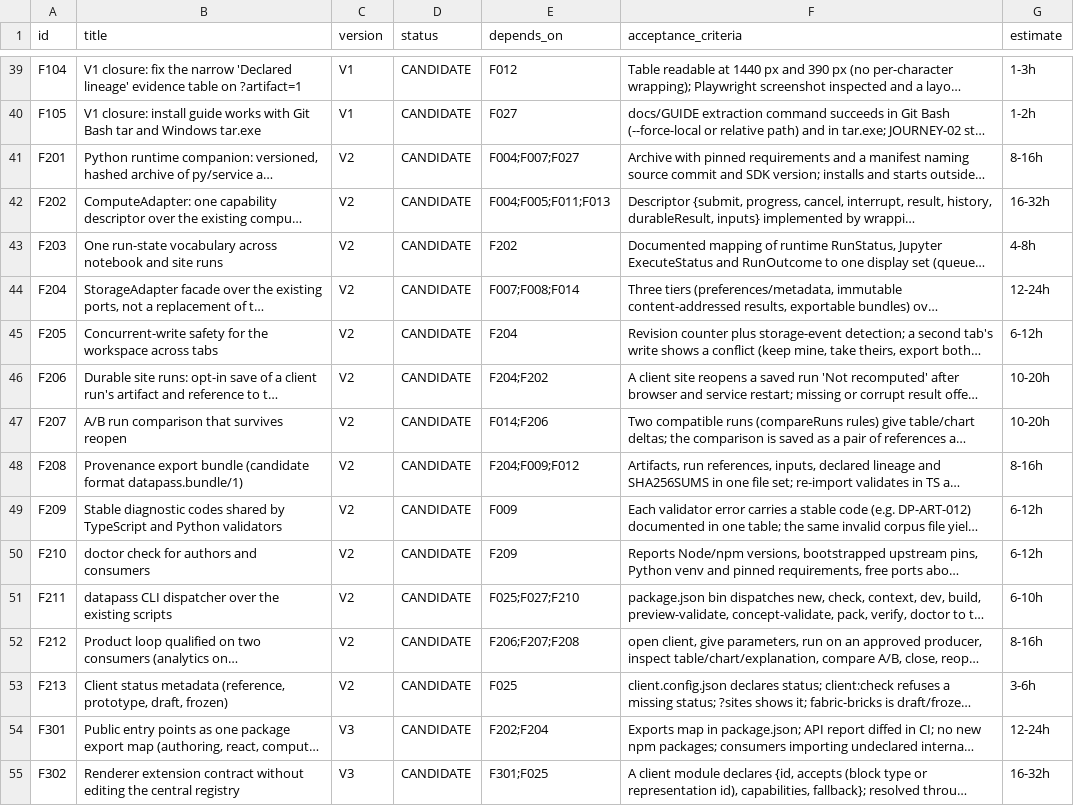
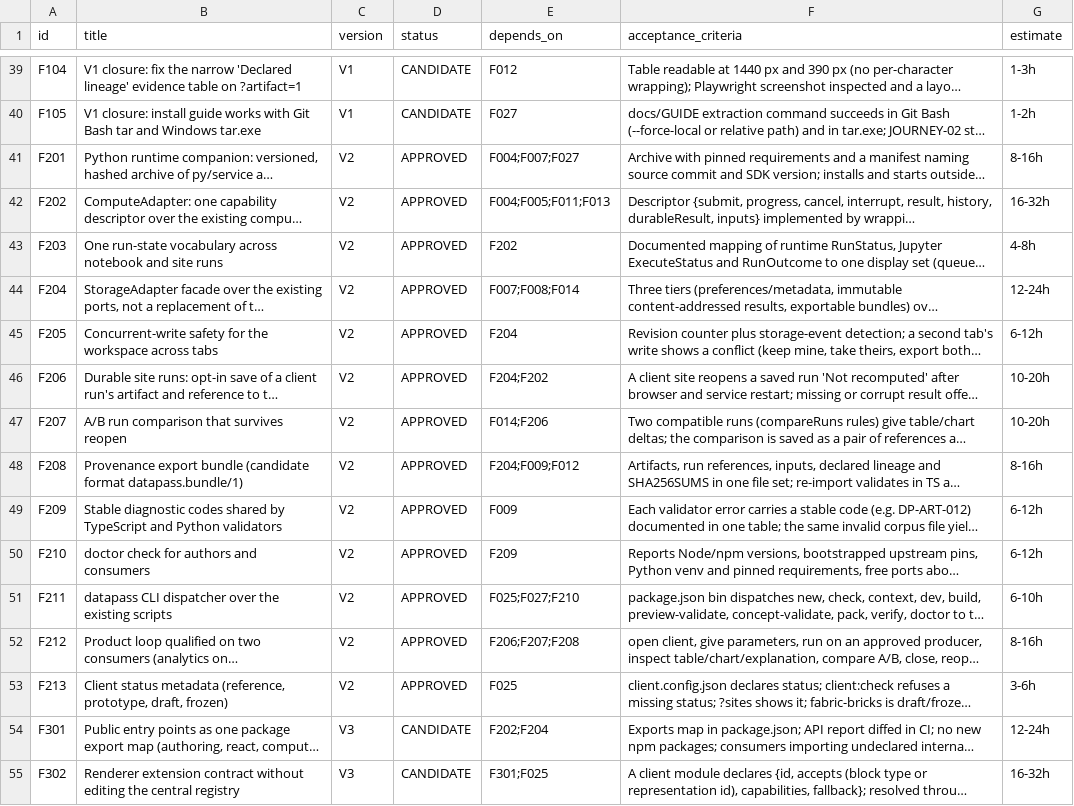
Before and after one commit to julian-passebecq/datapass-mosaicstudio, a CSV file: docs/roadmap/tech-lead-2026-10-14/features.csv, drawn as a sheet; only a part is shown, gaps mark what is left out; long unchanged cells end in …; the diff names each change by its address in the sheet, - before the commit and + after, or states it on an @@ line.

```diff
--- a/docs/roadmap/tech-lead-2026-10-14/features.csv
+++ b/docs/roadmap/tech-lead-2026-10-14/features.csv
-D41:D53 (status): CANDIDATE
+D41:D53 (status): APPROVED
```
Also changed, not shown: 1 other file.
